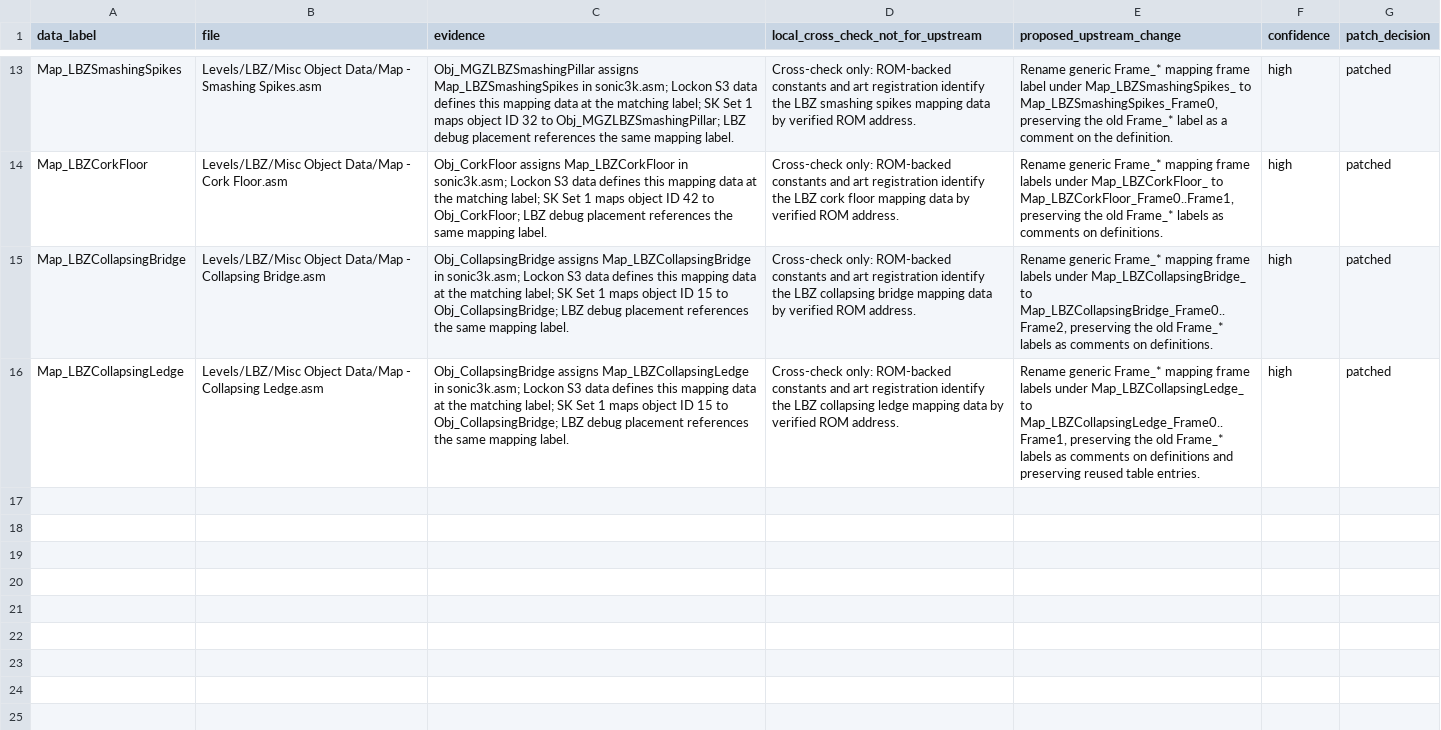
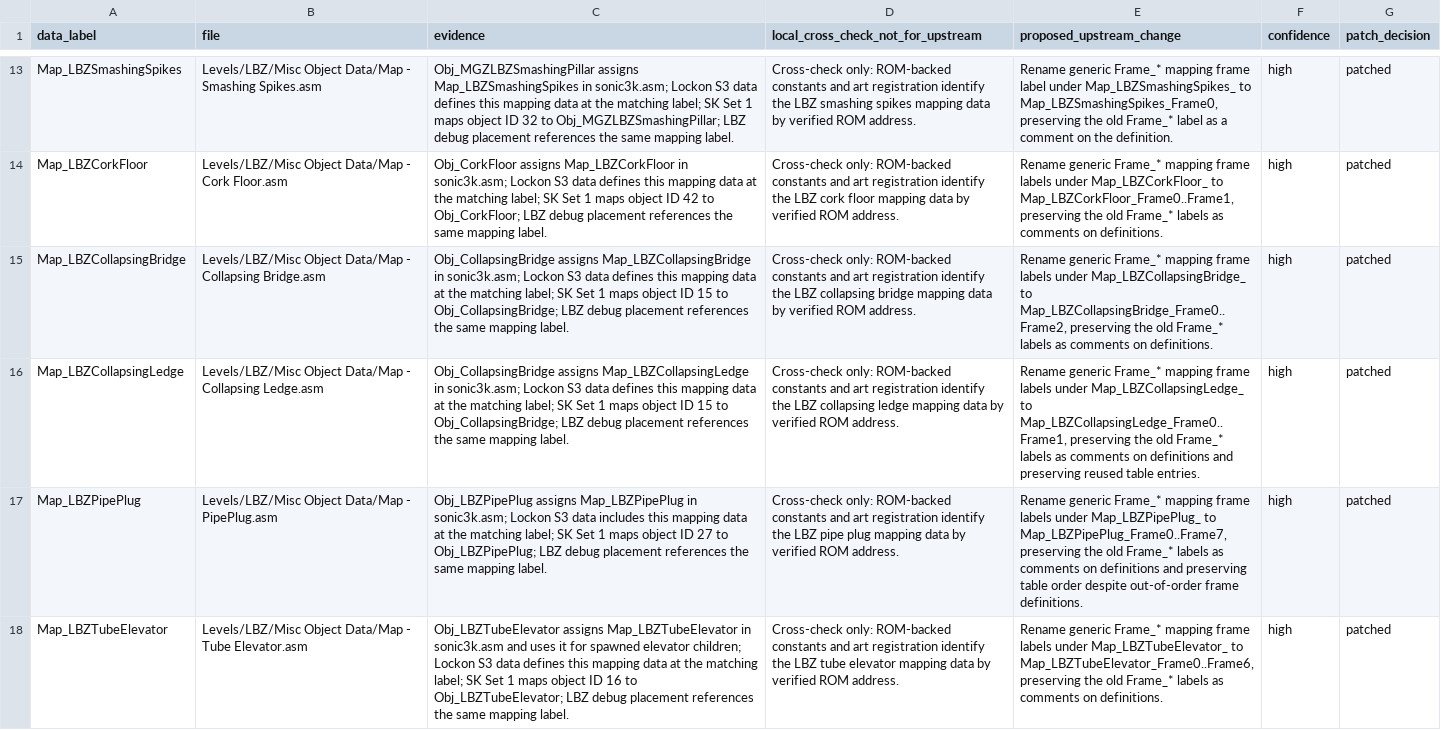
Before and after one commit to raiscan/skdisasm, a CSV file: OPENGGF_LBZ_MISC_DATA_AUDIT.csv, drawn as a sheet; only a part is shown, gaps mark what is left out; the diff names each change by its address in the sheet, - before the commit and + after, or states it on an @@ line.

Commit message:
docs: label LBZ tube map frames

```diff
--- a/OPENGGF_LBZ_MISC_DATA_AUDIT.csv
+++ b/OPENGGF_LBZ_MISC_DATA_AUDIT.csv
+row 17: Map_LBZPipePlug | Levels/LBZ/Misc Object Data/Map - PipePlug.asm | Obj_LBZPipePlug assigns Map_LBZPipePlug in sonic3k.asm; Lockon S3 data includes this mapping data at the matching label; SK Set 1 maps object ID 27 to Obj_LBZPipePlug; LBZ debug placement references the same mapping label. | Cross-check only: ROM-backed constants and art registration identify the LBZ pipe plug mapping data by verified ROM address. | Rename generic Frame_* mapping frame labels under Map_LBZPipePlug_ to Map_LBZPipePlug_Frame0..Frame7, preserving the old Frame_* labels as comments on definitions and preserving table order despite out-of-order frame definitions. | high | patched
+row 18: Map_LBZTubeElevator | Levels/LBZ/Misc Object Data/Map - Tube Elevator.asm | Obj_LBZTubeElevator assigns Map_LBZTubeElevator in sonic3k.asm and uses it for spawned elevator children; Lockon S3 data defines this mapping data at the matching label; SK Set 1 maps object ID 16 to Obj_LBZTubeElevator; LBZ debug placement references the same mapping label. | Cross-check only: ROM-backed constants and art registration identify the LBZ tube elevator mapping data by verified ROM address. | Rename generic Frame_* mapping frame labels under Map_LBZTubeElevator_ to Map_LBZTubeElevator_Frame0..Frame6, preserving the old Frame_* labels as comments on definitions. | high | patched
```
Also changed, not shown: 2 other files.
